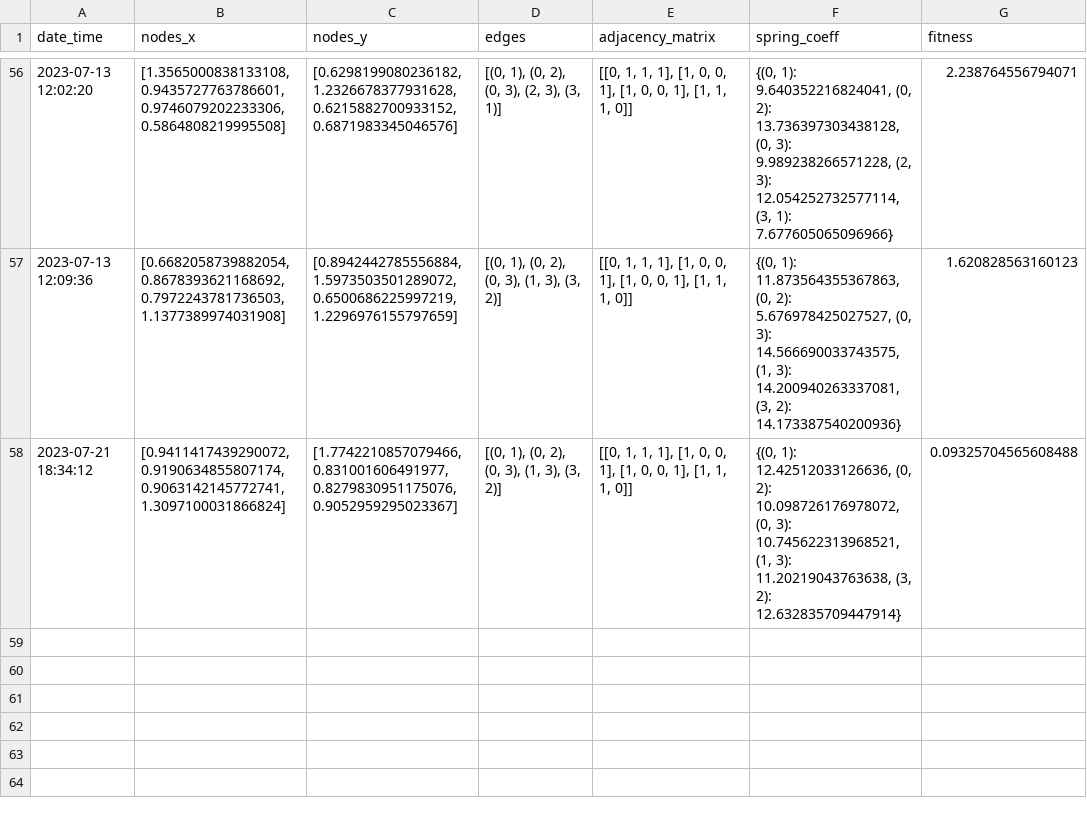
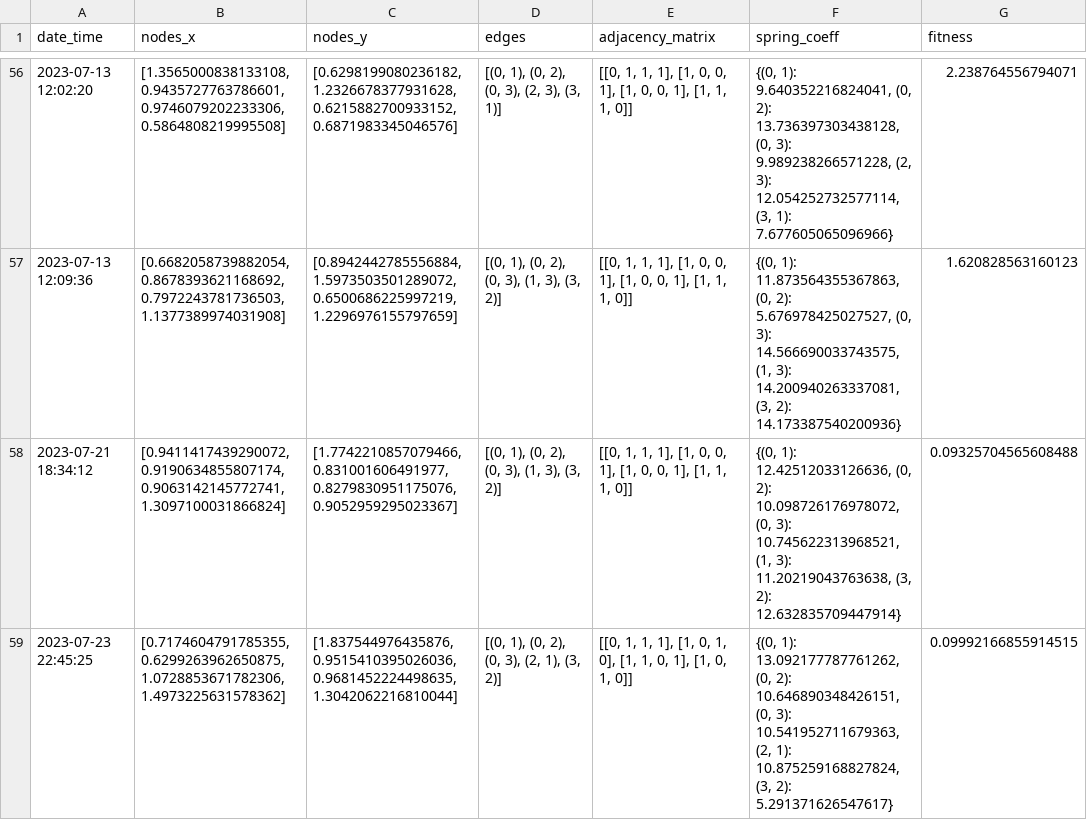
Before and after one commit to ethanlevy25/BistableSwitchAlgo, a CSV file: results.csv, drawn as a sheet; only a part is shown, gaps mark what is left out; the diff names each change by its address in the sheet, - before the commit and + after, or states it on an @@ line.

```diff
--- a/results.csv
+++ b/results.csv
+row 59: 2023-07-23 22:45:25 | [0.7174604791785355, 0.6299263962650875, 1.0728853671782306, 1.4973225631578362] | [1.837544976435876, 0.9515410395026036, 0.9681452224498635, 1.3042062216810044] | [(0, 1), (0, 2), (0, 3), (2, 1), (3, 2)] | [[0, 1, 1, 1], [1, 0, 1, 0], [1, 1, 0, 1], [1, 0, 1, 0]] | {(0, 1): 13.092177787761262, (0, 2): 10.646890348426151, (0, 3): 10.541952711679363, (2, 1): 10.875259168827824, (3, 2): 5.291371626547617} | 0.09992166855914515
```
Also changed, not shown: 8 other files.
